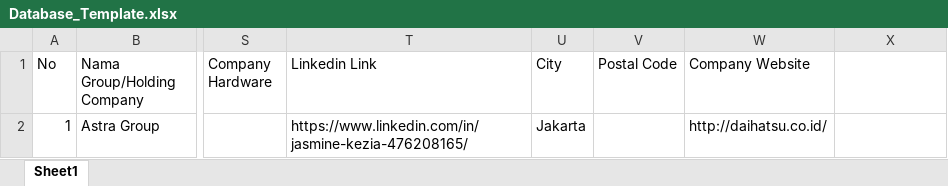
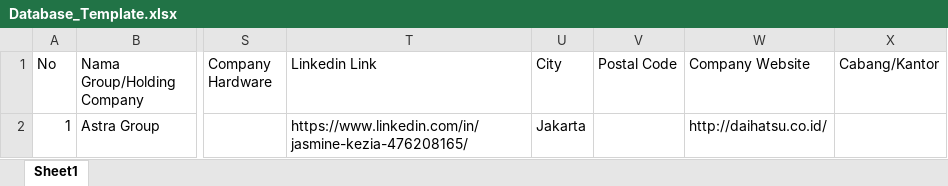
Before and after one commit to josephthewarrior1/Crm_Kimcommunication_fe, an Excel workbook: public/Database_Template.xlsx, sheet Sheet1, drawn as a sheet; only a part is shown, gaps mark what is left out; values as stored, in another font and other column widths than the file's, no borders; the diff names each change by its address in the sheet, - before the commit and + after, or states it on an @@ line.

```diff
--- a/public/Database_Template.xlsx (sheet Sheet1)
+++ b/public/Database_Template.xlsx (sheet Sheet1)
-X1: (empty)
+X1: Cabang/Kantor
```
Also changed, not shown: 51 other files.
